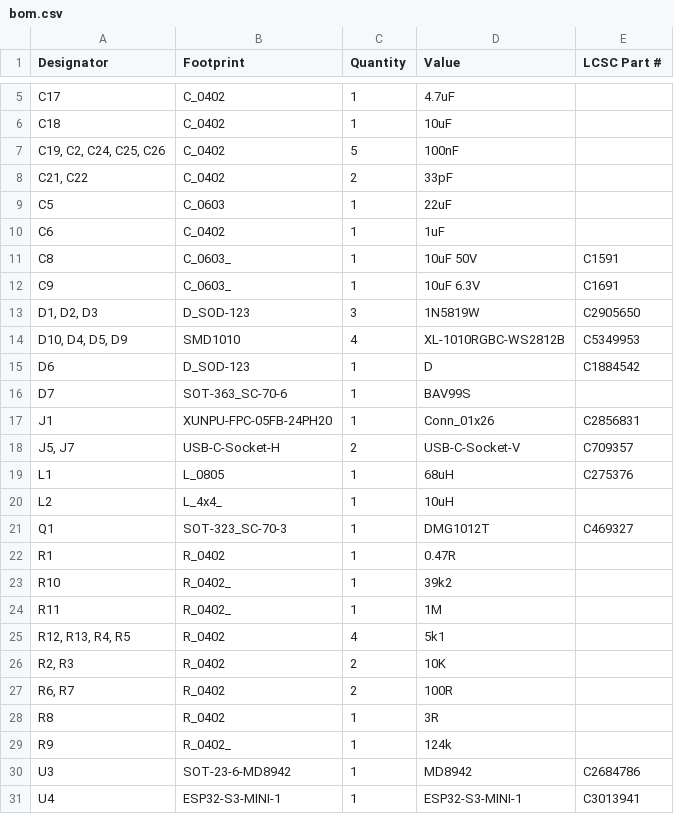
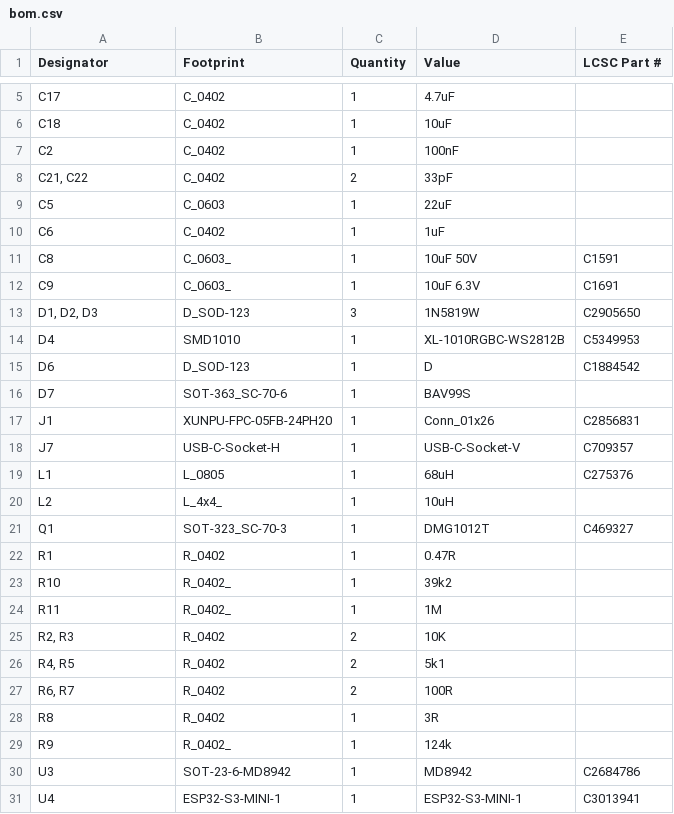
Before and after one commit to revk/ESP32-Doorbell, a CSV file: PCB/EPD/production/bom.csv, drawn as a sheet; only a part is shown, gaps mark what is left out.

```diff
--- a/PCB/EPD/production/bom.csv
+++ b/PCB/EPD/production/bom.csv
@@ -6,3 +6,3 @@ C17,C_0402,1,4.7uF,
 C18,C_0402,1,10uF,
-"C19, C2, C24, C25, C26",C_0402,5,100nF,
+C2,C_0402,1,100nF,
 "C21, C22",C_0402,2,33pF,
@@ -13,3 +13,3 @@ C9,C_0603_,1,10uF 6.3V,C1691
 "D1, D2, D3",D_SOD-123,3,1N5819W,C2905650
-"D10, D4, D5, D9",SMD1010,4,XL-1010RGBC-WS2812B,C5349953
+D4,SMD1010,1,XL-1010RGBC-WS2812B,C5349953
 D6,D_SOD-123,1,D,C1884542
@@ -17,3 +17,3 @@ D7,SOT-363_SC-70-6,1,BAV99S,
 J1,XUNPU-FPC-05FB-24PH20,1,Conn_01x26,C2856831
-"J5, J7",USB-C-Socket-H,2,USB-C-Socket-V,C709357
+J7,USB-C-Socket-H,1,USB-C-Socket-V,C709357
 L1,L_0805,1,68uH,C275376
@@ -24,4 +24,4 @@ R10,R_0402_,1,39k2,
 R11,R_0402_,1,1M,
-"R12, R13, R4, R5",R_0402,4,5k1,
 "R2, R3",R_0402,2,10K,
+"R4, R5",R_0402,2,5k1,
 "R6, R7",R_0402,2,100R,
```
Also changed, not shown: PCB/EPD/production/designators.csv, PCB/EPD/production/positions.csv, 6 other files.
